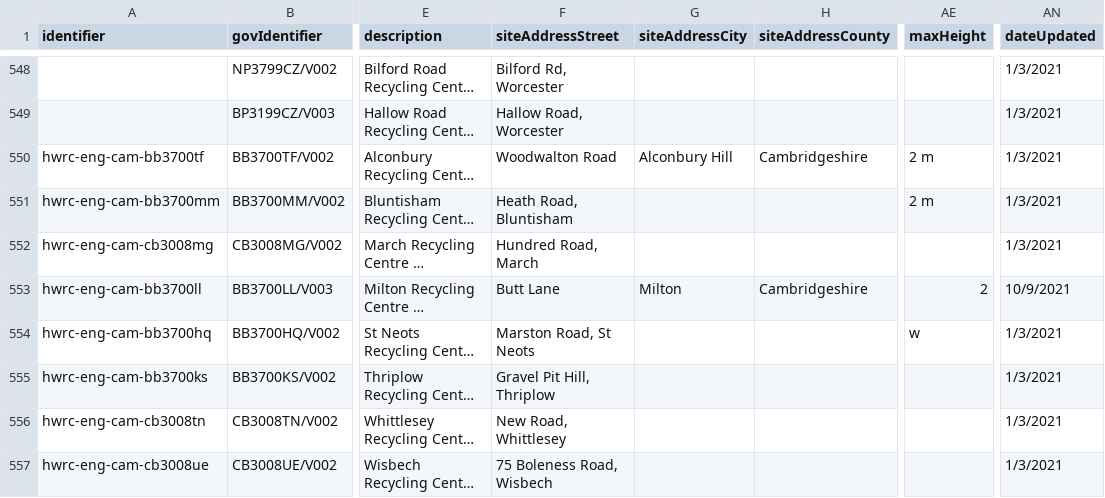
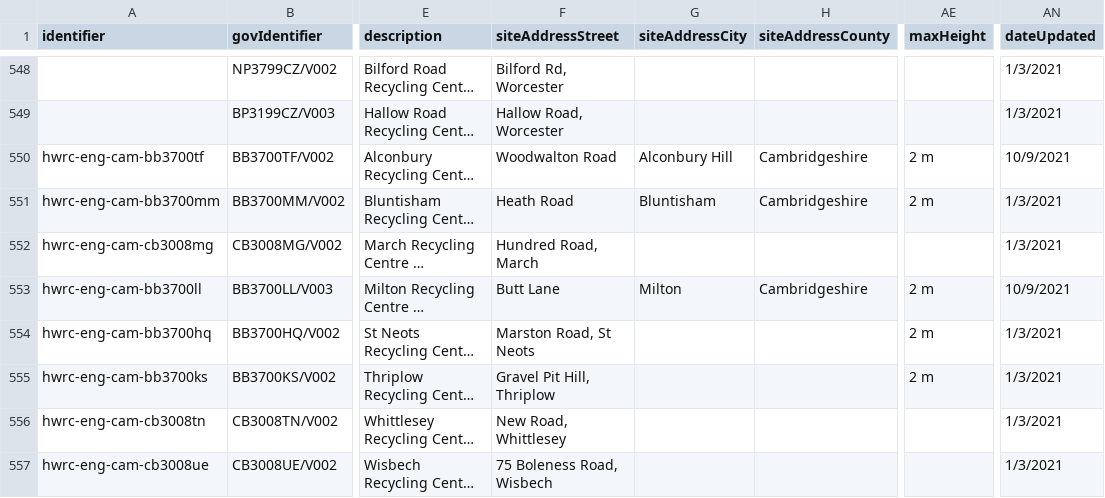
Before and after one commit to OpenDataManchester/Open3R, a CSV file: docs/8_Supporting_Files/8_2_1_HWRC_Main_Example.csv, drawn as a sheet; only a part is shown, gaps mark what is left out; long unchanged cells end in …; the diff names each change by its address in the sheet, - before the commit and + after, or states it on an @@ line.

Commit message:
follow open street format, redo entries, add gm and can data

```diff
--- a/docs/8_Supporting_Files/8_2_1_HWRC_Main_Example.csv
+++ b/docs/8_Supporting_Files/8_2_1_HWRC_Main_Example.csv
-AN550 (dateUpdated): 1/3/2021
+AN550 (dateUpdated): 10/9/2021
-F551 (siteAddressStreet): Heath Road, Bluntisham
+F551 (siteAddressStreet): Heath Road
-G551 (siteAddressCity): (empty)
+G551 (siteAddressCity): Bluntisham
-H551 (siteAddressCounty): (empty)
+H551 (siteAddressCounty): Cambridgeshire
-AE553 (maxHeight): 2
+AE553 (maxHeight): 2 m
-AE554 (maxHeight): w
+AE554 (maxHeight): 2 m
-AE555 (maxHeight): (empty)
+AE555 (maxHeight): 2 m
```
